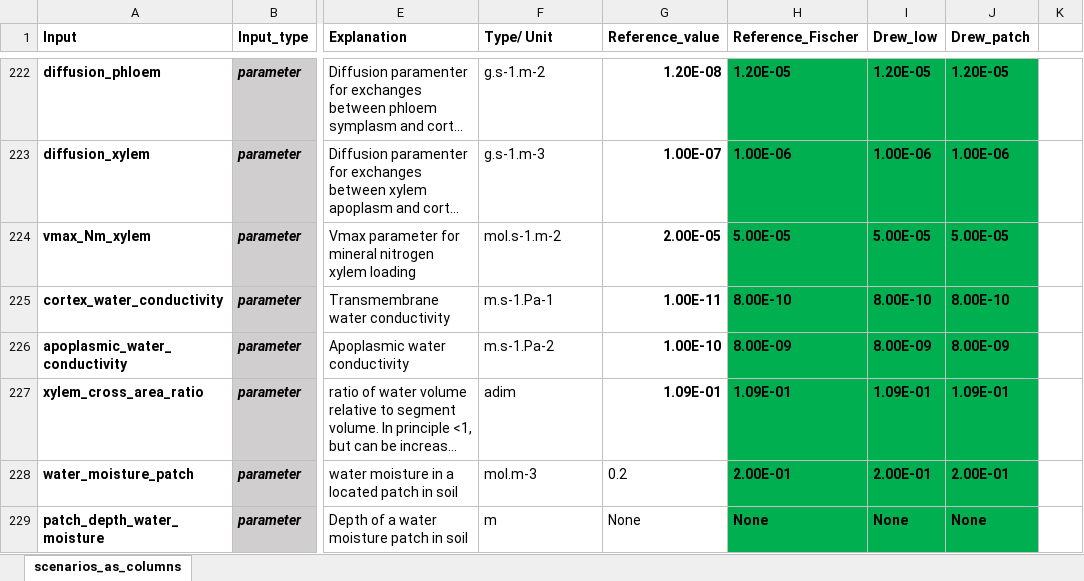
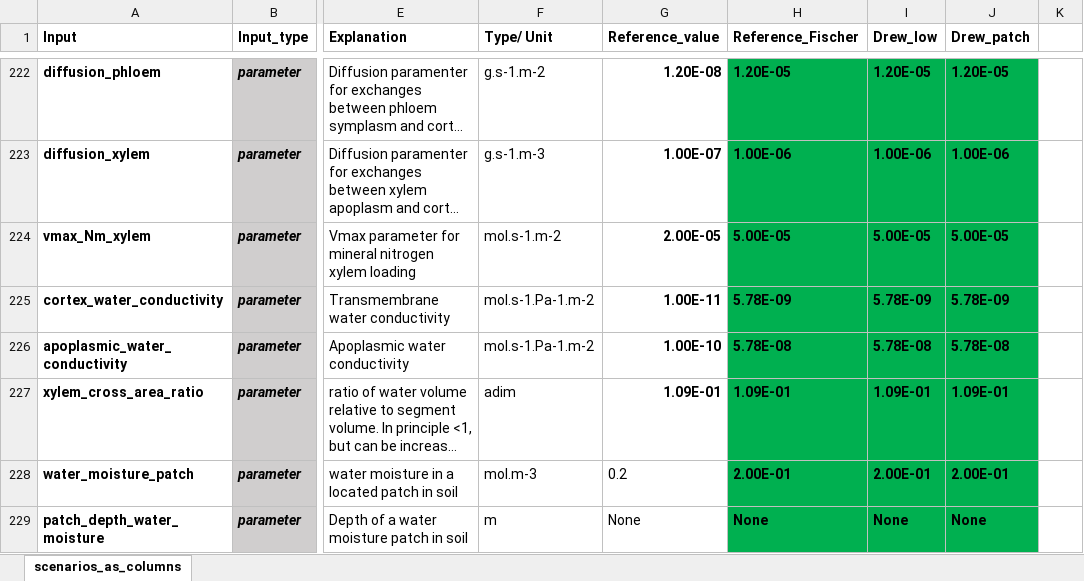
Before and after one commit to GeraultTr/Root_BRIDGES, an Excel workbook: simulations/inputs/Scenarios_24_11_10.xlsx, sheet scenarios_as_columns, drawn as a sheet; only a part is shown, gaps mark what is left out; long unchanged cells end in …; values as stored, in another font and other column widths than the file's, no borders; conditional formats not drawn; the diff names each change by its address in the sheet, - before the commit and + after, or states it on an @@ line.

```diff
--- a/simulations/inputs/Scenarios_24_11_10.xlsx (sheet scenarios_as_columns)
+++ b/simulations/inputs/Scenarios_24_11_10.xlsx (sheet scenarios_as_columns)
-F225 (Type/ Unit): m.s-1.Pa-1
+F225 (Type/ Unit): mol.s-1.Pa-1.m-2
-H225 (Reference_Fischer): 8.00E-10
+H225 (Reference_Fischer): 5.78E-09
-I225 (Drew_low): 8.00E-10
+I225 (Drew_low): 5.78E-09
-J225 (Drew_patch): 8.00E-10
+J225 (Drew_patch): 5.78E-09
-F226 (Type/ Unit): m.s-1.Pa-2
+F226 (Type/ Unit): mol.s-1.Pa-1.m-2
-H226 (Reference_Fischer): 8.00E-09
+H226 (Reference_Fischer): 5.78E-08
-I226 (Drew_low): 8.00E-09
+I226 (Drew_low): 5.78E-08
-J226 (Drew_patch): 8.00E-09
+J226 (Drew_patch): 5.78E-08
```
Also changed, not shown: 2 other files.
